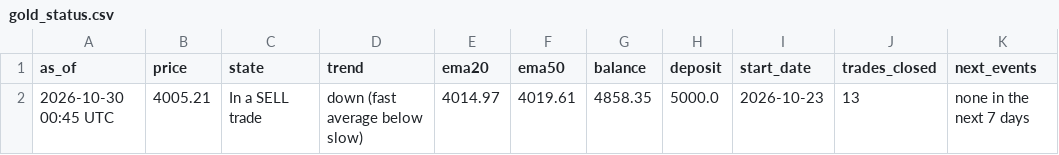
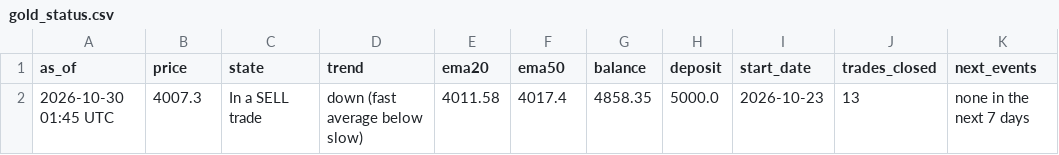
Before and after one commit to debtsolverscanada-lgtm/trading-results, a CSV file: data/gold_status.csv, drawn as a sheet.

```diff
--- a/data/gold_status.csv
+++ b/data/gold_status.csv
@@ -1,2 +1,2 @@
 as_of,price,state,trend,ema20,ema50,balance,deposit,start_date,trades_closed,next_events
-2026-10-30 00:45 UTC,4005.21,In a SELL trade,down (fast average below slow),4014.97,4019.61,4858.35,5000.0,2026-10-23,13,none in the next 7 days
+2026-10-30 01:45 UTC,4007.3,In a SELL trade,down (fast average below slow),4011.58,4017.4,4858.35,5000.0,2026-10-23,13,none in the next 7 days
```
Also changed, not shown: data/gold_asia5_status.csv, data/gold_asia_status.csv, 5 other files.
